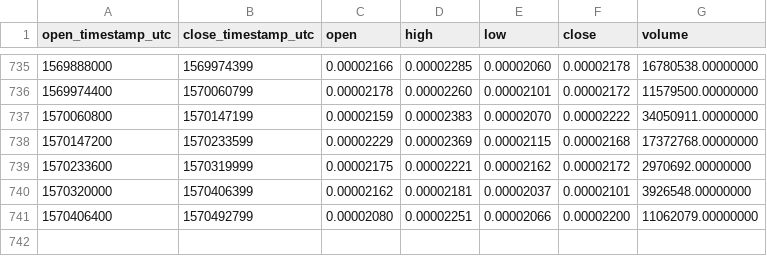
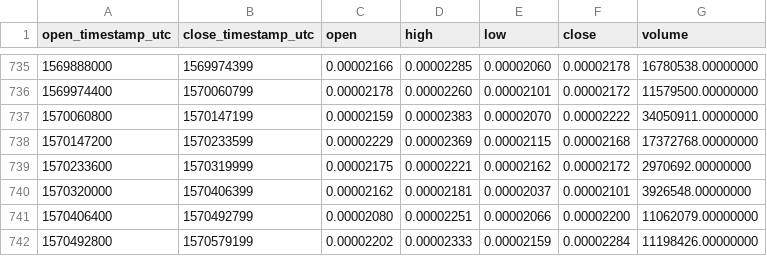
Before and after one commit to cryptobigbro/binance-FUNETH, a CSV file: binance-FUNETH-1d.csv, drawn as a sheet; only a part is shown, gaps mark what is left out; the diff names each change by its address in the sheet, - before the commit and + after, or states it on an @@ line.

Commit message:
Update OHLCV data.

```diff
--- a/binance-FUNETH-1d.csv
+++ b/binance-FUNETH-1d.csv
+row 742: 1570492800 | 1570579199 | 0.00002202 | 0.00002333 | 0.00002159 | 0.00002284 | 11198426.00000000
```
Also changed, not shown: 1 other file.
